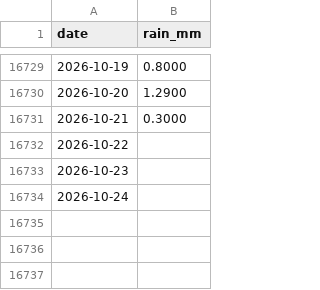
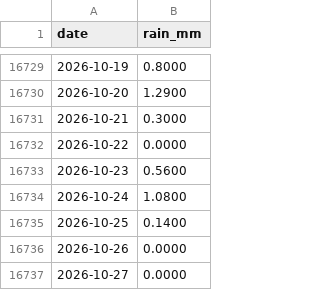
Before and after one commit to Khaja500/monsoonrisk, a CSV file: data/processed/mumbai_power_reference.csv, drawn as a sheet; only a part is shown, gaps mark what is left out.

```diff
--- a/data/processed/mumbai_power_reference.csv
+++ b/data/processed/mumbai_power_reference.csv
@@ -16731,4 +16731,7 @@ date,rain_mm
 2026-10-21,0.3000
-2026-10-22,
-2026-10-23,
-2026-10-24,
+2026-10-22,0.0000
+2026-10-23,0.5600
+2026-10-24,1.0800
+2026-10-25,0.1400
+2026-10-26,0.0000
+2026-10-27,0.0000
```
Also changed, not shown: data/processed/bengaluru_power_reference.csv, data/processed/chennai_power_reference.csv, 4 other files.
